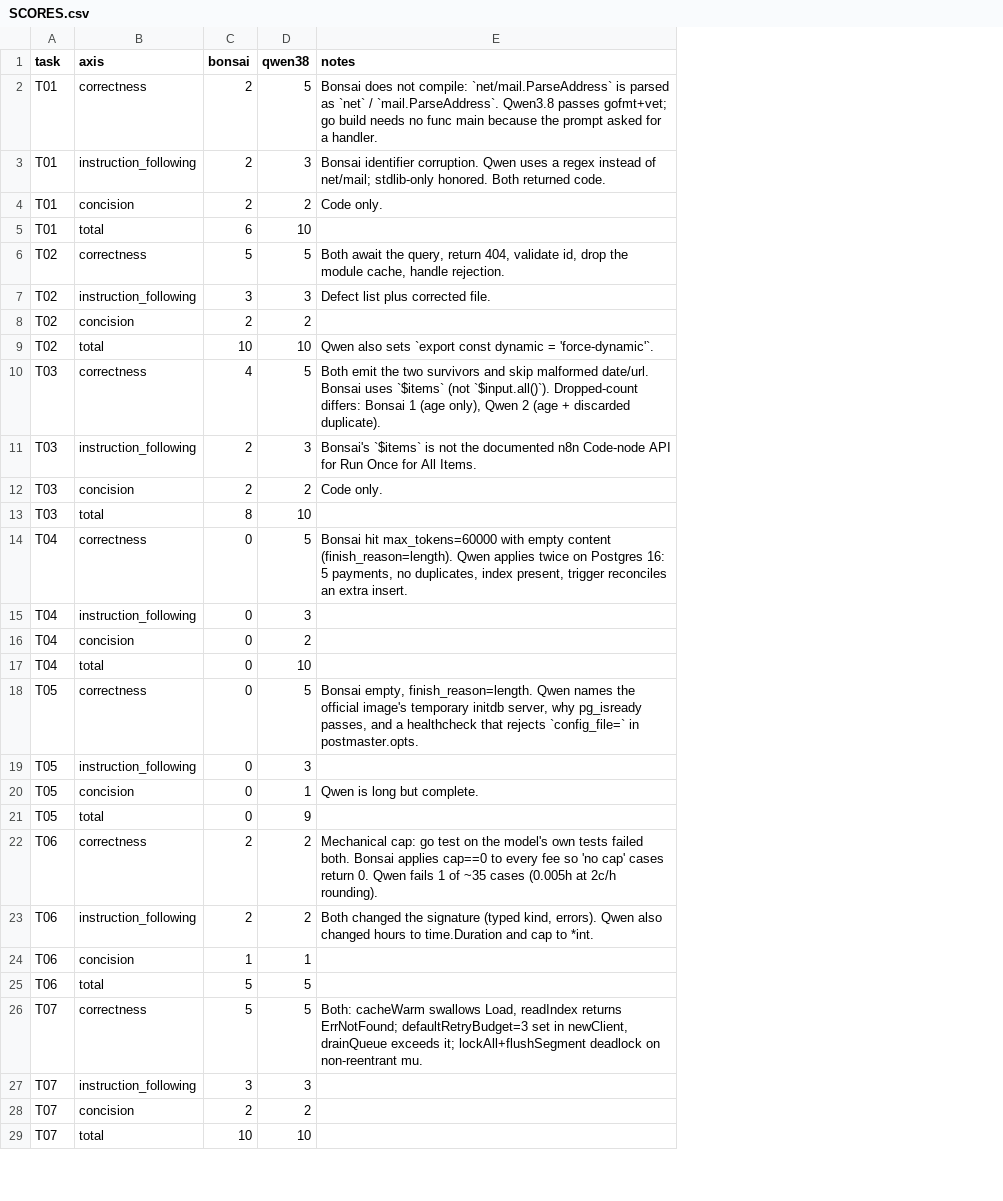
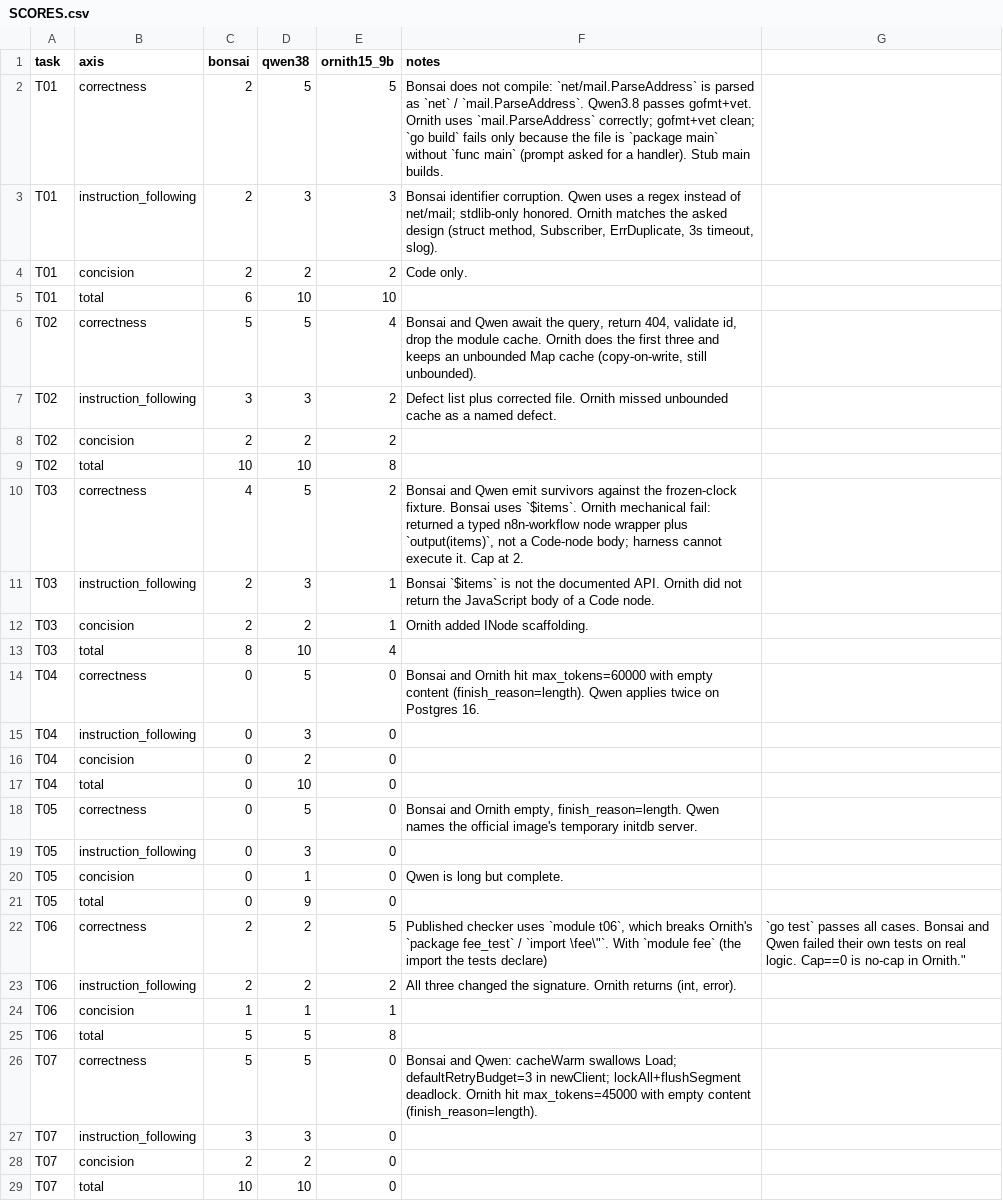
Before and after one commit to pattalkslaw-del/bonsai-2-27b-8gb-eval, a CSV file: SCORES.csv, drawn as a sheet; only a part is shown; addresses are those after the commit; the diff covers the shown part only; the diff names each change by its address in the sheet, - before the commit and + after, or states it on an @@ line.

Commit message:
Add Ornith-1.5-9B Q4_K_M coding-suite pass on the same 2080 SUPER
Same harness, sampling, llama-server, Q4 KV, and card as scored Bonsai.
Suite total 38/80 against Bonsai 46/80. One runner, request body frozen.

```diff
--- a/SCORES.csv
+++ b/SCORES.csv
+column E (ornith15_9b), rows 2-29: 5 | 3 | 2 | 10 | 4 | 2 | 2 | 8 | 2 | 1 | 1 | 4 | 0 | 0 | 0 | 0 | 0 | 0 | 0 | 0 | 5 | 2 | 1 | 8 | 0 | 0 | 0 | 0
+column G, row 22: `go test` passes all cases. Bonsai and Qwen failed their own tests on real logic. Cap==0 is no-cap in Ornith."
-F2 (notes): …Qwen3.8 passes gofmt+vet; go build needs no func main because the prompt asked for a handler.
+F2 (notes): …Qwen3.8 passes gofmt+vet. Ornith uses `mail.ParseAddress` correctly; gofmt+vet clean; `go build` fails only because the file is `package main` without `func main` (prompt asked for a handler). Stub main builds.
-F3 (notes): …stdlib-only honored. Both returned code.
+F3 (notes): …stdlib-only honored. Ornith matches the asked design (struct method, Subscriber, ErrDuplicate, 3s timeout, slog).
-F6 (notes): Both await the query, return 404, validate id, drop the module cache, handle rejection.
+F6 (notes): Bonsai and Qwen await the query, return 404, validate id, drop the module cache. Ornith does the first three and keeps an unbounded Map cache (copy-on-write, still unbounded).
-F7 (notes): …corrected file.
+F7 (notes): …corrected file. Ornith missed unbounded cache as a named defect.
-F9 (notes): Qwen also sets `export const dynamic = 'force-dynamic'`.
+F9 (notes): (empty)
-F10 (notes): Both emit the two survivors and skip malformed date/url. Bonsai uses `$items` (not `$input.all()`). Dropped-count differs: Bonsai 1 (age only), Qwen 2 (age + discarded duplicate).
+F10 (notes): Bonsai and Qwen emit survivors against the frozen-clock fixture. Bonsai uses `$items`. Ornith mechanical fail: returned a typed n8n-workflow node wrapper plus `output(items)`, not a Code-node body; harness cannot execute it. Cap at 2.
-F11 (notes): Bonsai's `$items` is not the documented n8n Code-node API for Run Once for All Items.
+F11 (notes): Bonsai `$items` is not the documented API. Ornith did not return the JavaScript body of a Code node.
-F12 (notes): Code only.
+F12 (notes): Ornith added INode scaffolding.
-F14 (notes): Bonsai hit max_tokens=60000 with empty content (finish_reason=length). Qwen applies twice on Postgres 16: 5 payments, no duplicates, index present, trigger reconciles an extra insert.
+F14 (notes): Bonsai and Ornith hit max_tokens=60000 with empty content (finish_reason=length). Qwen applies twice on Postgres 16.
-F18 (notes): Bonsai empty, finish_reason=length. Qwen names the official image's temporary initdb server, why pg_isready passes, and a healthcheck that rejects `config_file=` in postmaster.opts.
+F18 (notes): Bonsai and Ornith empty, finish_reason=length. Qwen names the official image's temporary initdb server.
-F22 (notes): Mechanical cap: go test on the model's own tests failed both. Bonsai applies cap==0 to every fee so 'no cap' cases return 0. Qwen fails 1 of ~35 cases (0.005h at 2c/h rounding).
+F22 (notes): Published checker uses `module t06`, which breaks Ornith's `package fee_test` / `import \fee\"`. With `module fee` (the import the tests declare)
-F23 (notes): Both changed the signature (typed kind, errors). Qwen also changed hours to time.Duration and cap to *int.
+F23 (notes): All three changed the signature. Ornith returns (int, error).
-F26 (notes): Both: cacheWarm swallows Load, readIndex returns ErrNotFound; defaultRetryBudget=3 set in newClient, drainQueue exceeds it; lockAll+flushSegment deadlock on non-reentrant mu.
+F26 (notes): Bonsai and Qwen: cacheWarm swallows Load; defaultRetryBudget=3 in newClient; lockAll+flushSegment deadlock. Ornith hit max_tokens=45000 with empty content (finish_reason=length).
```
Also changed, not shown: 2 edited cells elsewhere in this file, 32 other files.
